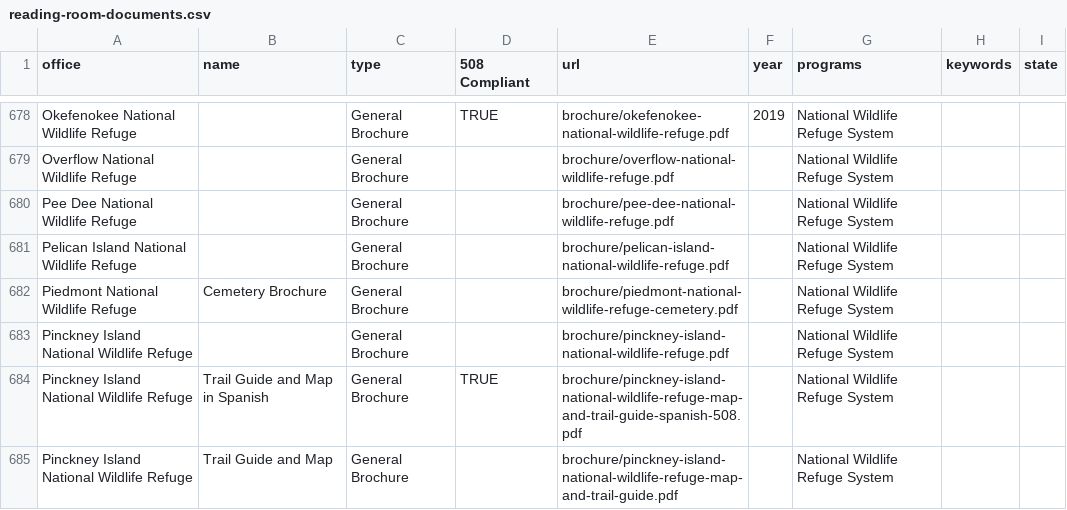
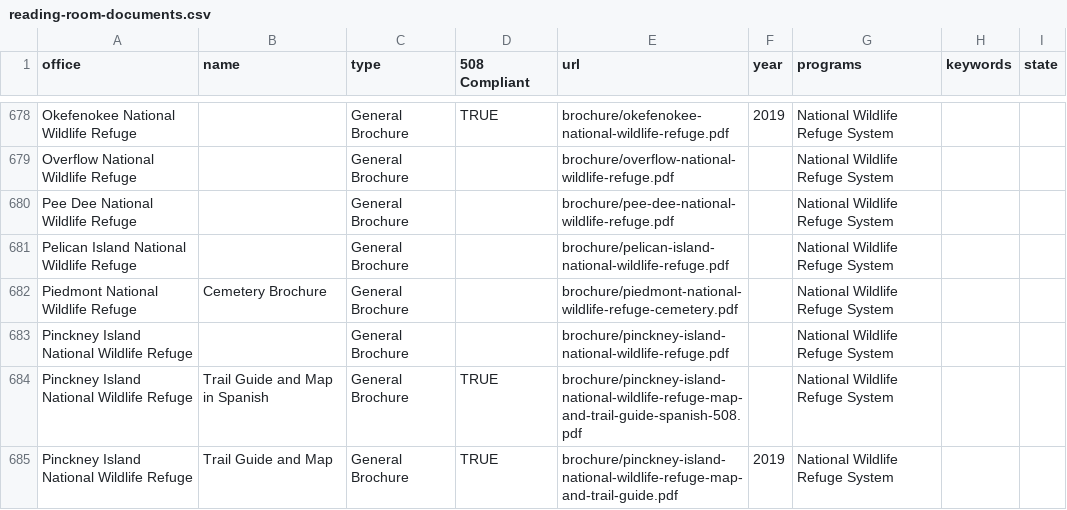
Before and after one commit to ktaylor63/southeast, a CSV file: src/data/reading-room-documents.csv, drawn as a sheet; only a part is shown, gaps mark what is left out; the diff covers the shown part only.

```diff
--- a/src/data/reading-room-documents.csv
+++ b/src/data/reading-room-documents.csv
@@ -690,2 +690,2 @@ Pinckney Island National Wildlife Refuge,,General Brochure,,brochure/pinckney-is
 Pinckney Island National Wildlife Refuge,Trail Guide and Map in Spanish,General Brochure,TRUE,brochure/pinckney-island-national-wildlife-refuge-map-and-trail-guide-spanish-508.pdf,,National Wildlife Refuge System,,
-Pinckney Island National Wildlife Refuge,Trail Guide and Map,General Brochure,,brochure/pinckney-island-national-wildlife-refuge-map-and-trail-guide.pdf,,National Wildlife Refuge System,,
+Pinckney Island National Wildlife Refuge,Trail Guide and Map,General Brochure,TRUE,brochure/pinckney-island-national-wildlife-refuge-map-and-trail-guide.pdf,2019,National Wildlife Refuge System,,
```
Also changed, not shown: 4 added rows, 1 removed row and 12 edited cells elsewhere in this file, 12 other files.
